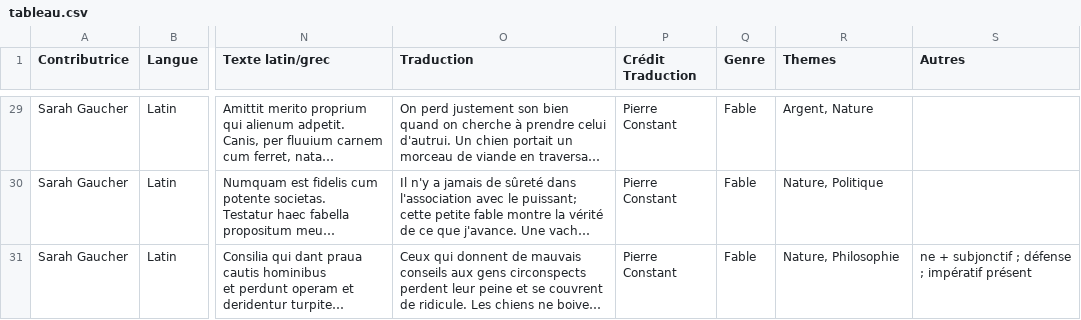
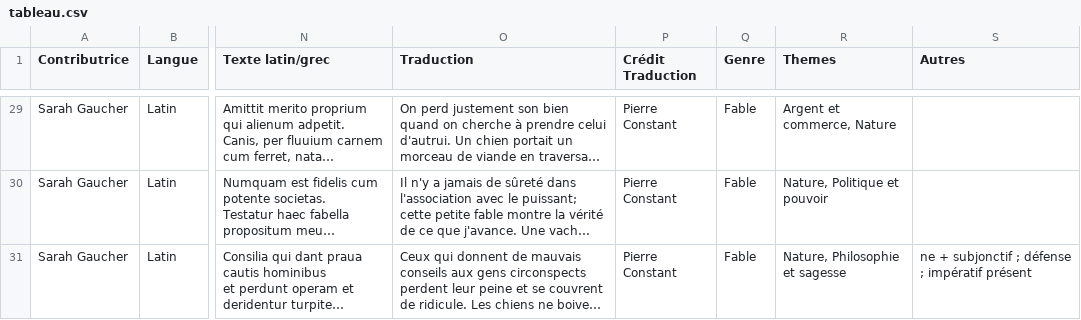
Before and after one commit to gauchers/times_new_roma, a CSV file: csv/tableau.csv, drawn as a sheet; only a part is shown, gaps mark what is left out; long unchanged cells end in …; the diff covers the shown part only; the diff names each change by its address in the sheet, - before the commit and + after, or states it on an @@ line.

```diff
--- a/csv/tableau.csv
+++ b/csv/tableau.csv
-R29 (Themes): Argent, Nature
+R29 (Themes): Argent et commerce, Nature
-R30 (Themes): Nature, Politique
+R30 (Themes): Nature, Politique et pouvoir
-R31 (Themes): Nature, Philosophie
+R31 (Themes): Nature, Philosophie et sagesse
```
Also changed, not shown: 1 added row and 28 edited cells elsewhere in this file.
